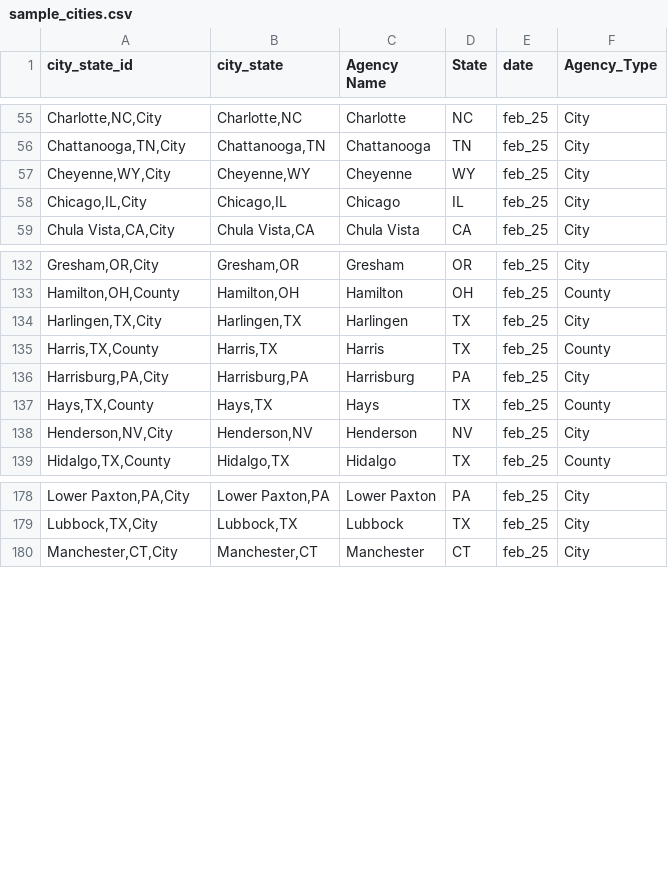
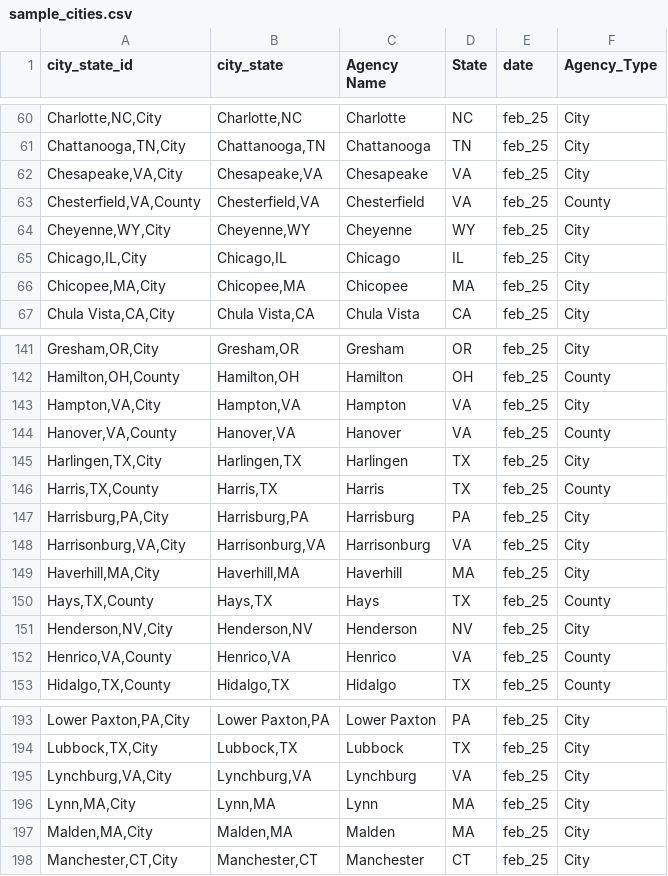
Before and after one commit to AH-Datalytics/rtci, a CSV file: data/sample_cities.csv, drawn as a sheet; only a part is shown, gaps mark what is left out; the diff covers the shown part only; the diff names each change by its address in the sheet, - before the commit and + after, or states it on an @@ line.

Commit message:
updated records with 100k-250k, nationwide agency numbers discrepancy fixed.

```diff
--- a/data/sample_cities.csv
+++ b/data/sample_cities.csv
+row 62: Chesapeake,VA,City | Chesapeake,VA | Chesapeake | VA | feb_25 | City
+row 63: Chesterfield,VA,County | Chesterfield,VA | Chesterfield | VA | feb_25 | County
+row 66: Chicopee,MA,City | Chicopee,MA | Chicopee | MA | feb_25 | City
+row 143: Hampton,VA,City | Hampton,VA | Hampton | VA | feb_25 | City
+row 144: Hanover,VA,County | Hanover,VA | Hanover | VA | feb_25 | County
+row 148: Harrisonburg,VA,City | Harrisonburg,VA | Harrisonburg | VA | feb_25 | City
+row 149: Haverhill,MA,City | Haverhill,MA | Haverhill | MA | feb_25 | City
+row 152: Henrico,VA,County | Henrico,VA | Henrico | VA | feb_25 | County
+row 195: Lynchburg,VA,City | Lynchburg,VA | Lynchburg | VA | feb_25 | City
+row 196: Lynn,MA,City | Lynn,MA | Lynn | MA | feb_25 | City
+row 197: Malden,MA,City | Malden,MA | Malden | MA | feb_25 | City
```
Also changed, not shown: 21 added rows elsewhere in this file, data/archive/feb_25_agencies.csv.
